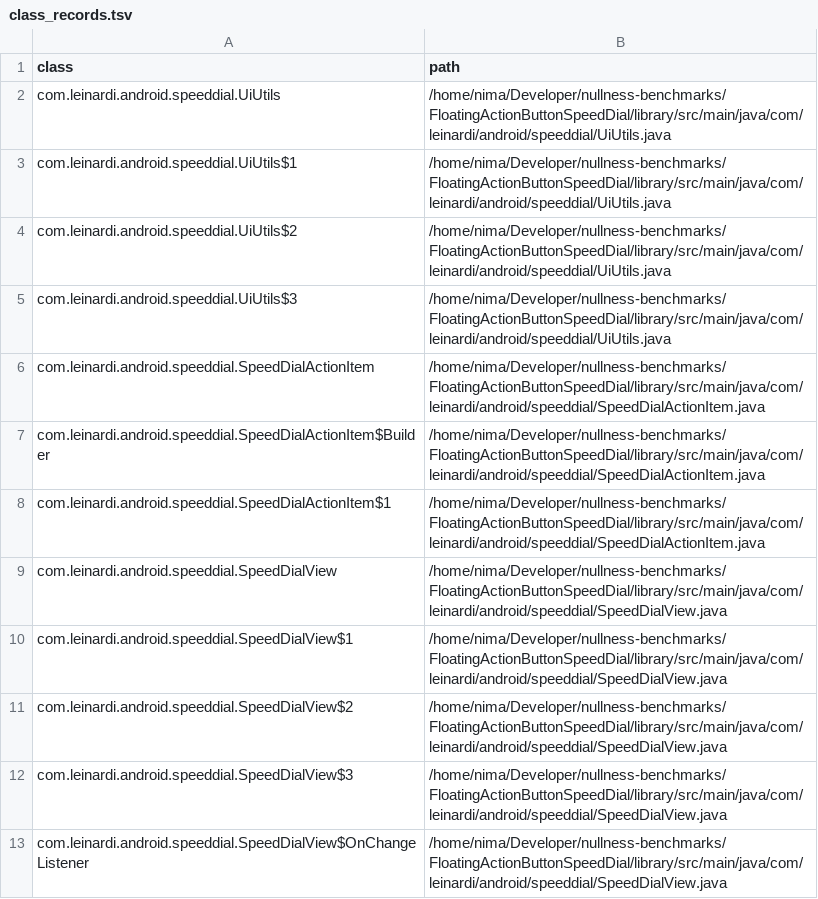
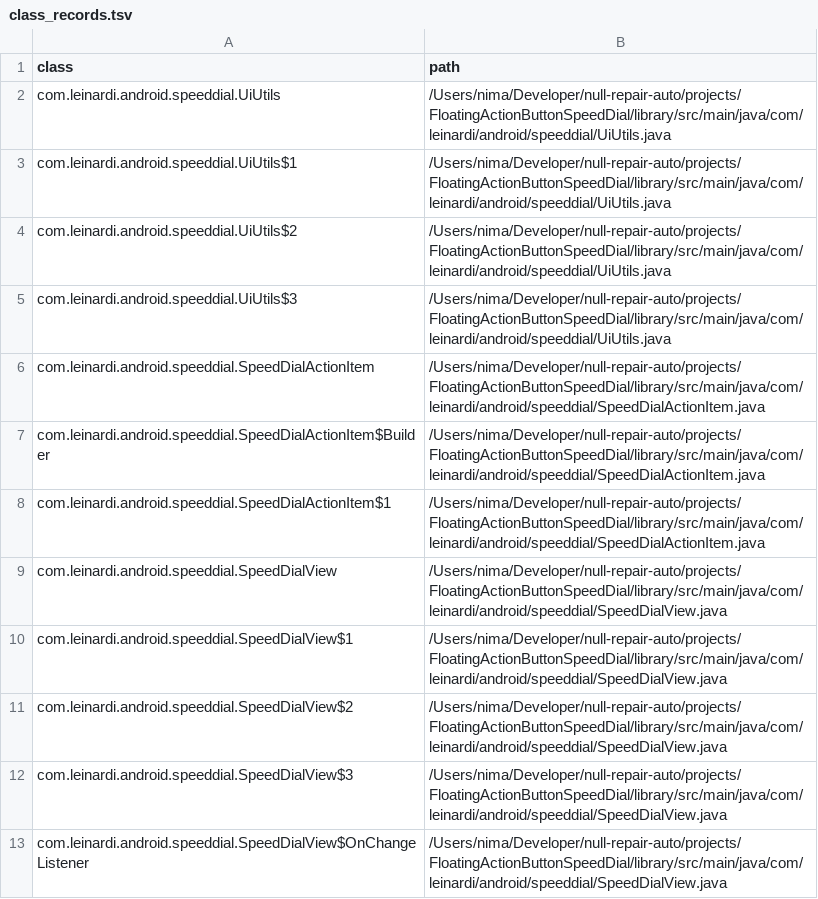
Before and after one commit to nimakarimipour/FloatingActionButtonSpeedDial, a TSV file: annotator-out/0/class_records.tsv, drawn as a sheet; only a part is shown; the diff covers the shown part only.

```diff
--- a/annotator-out/0/class_records.tsv
+++ b/annotator-out/0/class_records.tsv
@@ -1,13 +1,13 @@
 class	path
-com.leinardi.android.speeddial.UiUtils	/home/nima/Developer/nullness-benchmarks/FloatingActionButtonSpeedDial/library/src/main/java/com/leinardi/android/speeddial/UiUtils.java
-com.leinardi.android.speeddial.UiUtils$1	/home/nima/Developer/nullness-benchmarks/FloatingActionButtonSpeedDial/library/src/main/java/com/leinardi/android/speeddial/UiUtils.java
-com.leinardi.android.speeddial.UiUtils$2	/home/nima/Developer/nullness-benchmarks/FloatingActionButtonSpeedDial/library/src/main/java/com/leinardi/android/speeddial/UiUtils.java
-com.leinardi.android.speeddial.UiUtils$3	/home/nima/Developer/nullness-benchmarks/FloatingActionButtonSpeedDial/library/src/main/java/com/leinardi/android/speeddial/UiUtils.java
-com.leinardi.android.speeddial.SpeedDialActionItem	/home/nima/Developer/nullness-benchmarks/FloatingActionButtonSpeedDial/library/src/main/java/com/leinardi/android/speeddial/SpeedDialActionItem.java
-com.leinardi.android.speeddial.SpeedDialActionItem$Builder	/home/nima/Developer/nullness-benchmarks/FloatingActionButtonSpeedDial/library/src/main/java/com/leinardi/android/speeddial/SpeedDialActionItem.java
-com.leinardi.android.speeddial.SpeedDialActionItem$1	/home/nima/Developer/nullness-benchmarks/FloatingActionButtonSpeedDial/library/src/main/java/com/leinardi/android/speeddial/SpeedDialActionItem.java
-com.leinardi.android.speeddial.SpeedDialView	/home/nima/Developer/nullness-benchmarks/FloatingActionButtonSpeedDial/library/src/main/java/com/leinardi/android/speeddial/SpeedDialView.java
-com.leinardi.android.speeddial.SpeedDialView$1	/home/nima/Developer/nullness-benchmarks/FloatingActionButtonSpeedDial/library/src/main/java/com/leinardi/android/speeddial/SpeedDialView.java
-com.leinardi.android.speeddial.SpeedDialView$2	/home/nima/Developer/nullness-benchmarks/FloatingActionButtonSpeedDial/library/src/main/java/com/leinardi/android/speeddial/SpeedDialView.java
-com.leinardi.android.speeddial.SpeedDialView$3	/home/nima/Developer/nullness-benchmarks/FloatingActionButtonSpeedDial/library/src/main/java/com/leinardi/android/speeddial/SpeedDialView.java
-com.leinardi.android.speeddial.SpeedDialView$OnChangeListener	/home/nima/Developer/nullness-benchmarks/FloatingActionButtonSpeedDial/library/src/main/java/com/leinardi/android/speeddial/SpeedDialView.java
+com.leinardi.android.speeddial.UiUtils	/Users/nima/Developer/null-repair-auto/projects/FloatingActionButtonSpeedDial/library/src/main/java/com/leinardi/android/speeddial/UiUtils.java
+com.leinardi.android.speeddial.UiUtils$1	/Users/nima/Developer/null-repair-auto/projects/FloatingActionButtonSpeedDial/library/src/main/java/com/leinardi/android/speeddial/UiUtils.java
+com.leinardi.android.speeddial.UiUtils$2	/Users/nima/Developer/null-repair-auto/projects/FloatingActionButtonSpeedDial/library/src/main/java/com/leinardi/android/speeddial/UiUtils.java
+com.leinardi.android.speeddial.UiUtils$3	/Users/nima/Developer/null-repair-auto/projects/FloatingActionButtonSpeedDial/library/src/main/java/com/leinardi/android/speeddial/UiUtils.java
+com.leinardi.android.speeddial.SpeedDialActionItem	/Users/nima/Developer/null-repair-auto/projects/FloatingActionButtonSpeedDial/library/src/main/java/com/leinardi/android/speeddial/SpeedDialActionItem.java
+com.leinardi.android.speeddial.SpeedDialActionItem$Builder	/Users/nima/Developer/null-repair-auto/projects/FloatingActionButtonSpeedDial/library/src/main/java/com/leinardi/android/speeddial/SpeedDialActionItem.java
+com.leinardi.android.speeddial.SpeedDialActionItem$1	/Users/nima/Developer/null-repair-auto/projects/FloatingActionButtonSpeedDial/library/src/main/java/com/leinardi/android/speeddial/SpeedDialActionItem.java
+com.leinardi.android.speeddial.SpeedDialView	/Users/nima/Developer/null-repair-auto/projects/FloatingActionButtonSpeedDial/library/src/main/java/com/leinardi/android/speeddial/SpeedDialView.java
+com.leinardi.android.speeddial.SpeedDialView$1	/Users/nima/Developer/null-repair-auto/projects/FloatingActionButtonSpeedDial/library/src/main/java/com/leinardi/android/speeddial/SpeedDialView.java
+com.leinardi.android.speeddial.SpeedDialView$2	/Users/nima/Developer/null-repair-auto/projects/FloatingActionButtonSpeedDial/library/src/main/java/com/leinardi/android/speeddial/SpeedDialView.java
+com.leinardi.android.speeddial.SpeedDialView$3	/Users/nima/Developer/null-repair-auto/projects/FloatingActionButtonSpeedDial/library/src/main/java/com/leinardi/android/speeddial/SpeedDialView.java
+com.leinardi.android.speeddial.SpeedDialView$OnChangeListener	/Users/nima/Developer/null-repair-auto/projects/FloatingActionButtonSpeedDial/library/src/main/java/com/leinardi/android/speeddial/SpeedDialView.java
```
Also changed, not shown: 11 edited cells elsewhere in this file, annotator-out/0/errors.tsv, annotator-out/0/field_init.tsv, 8 other files.
